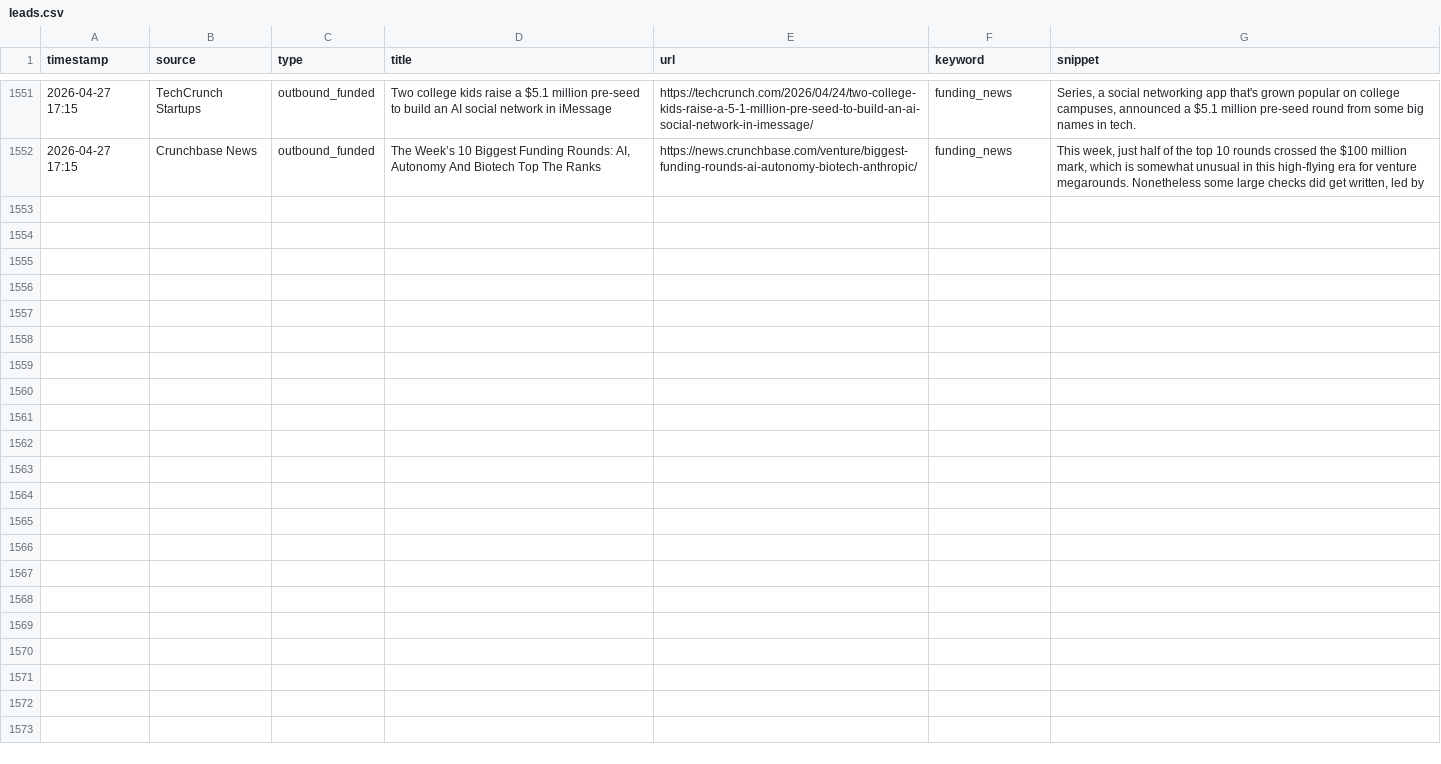
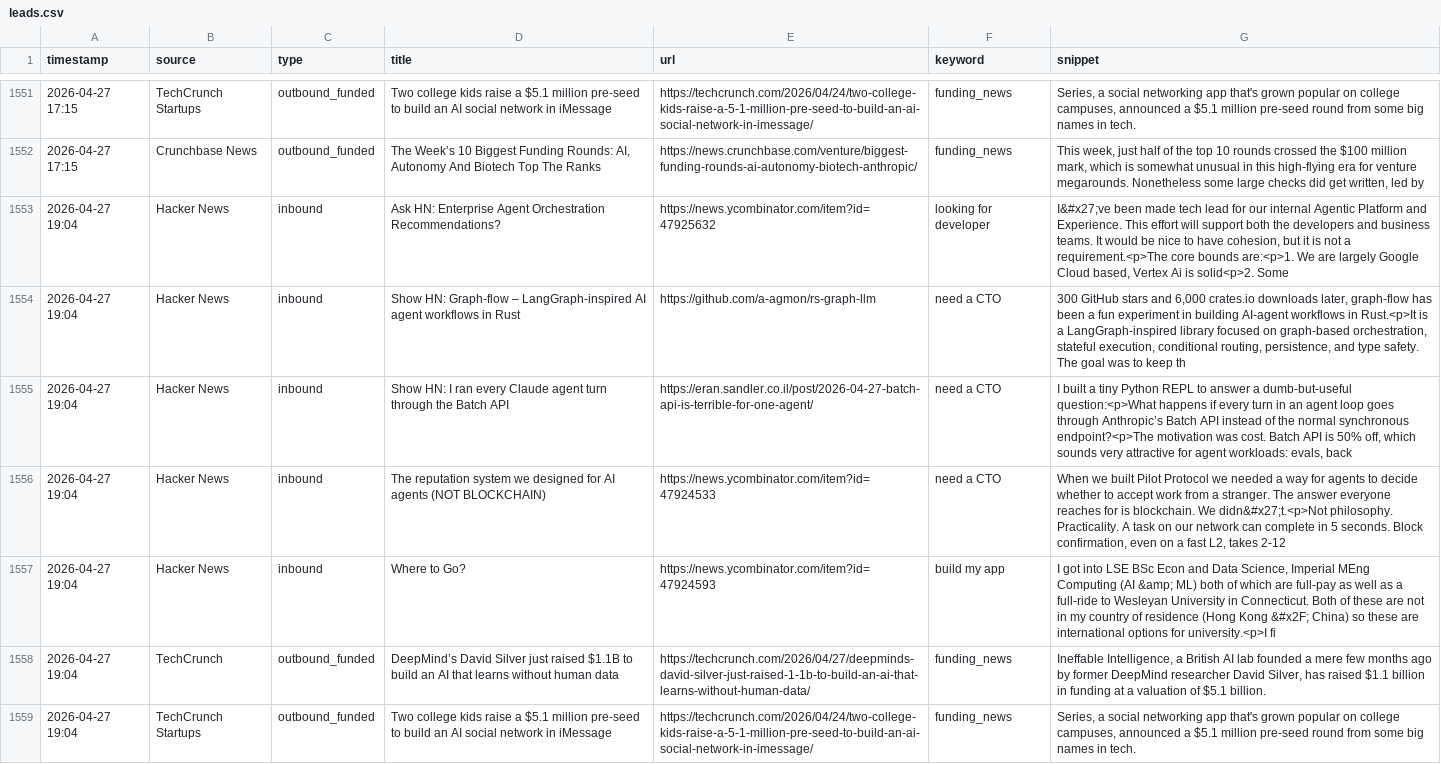
Before and after one commit to rajcreates/mvp-lead-system, a CSV file: leads.csv, drawn as a sheet; only a part is shown, gaps mark what is left out; the diff names each change by its address in the sheet, - before the commit and + after, or states it on an @@ line.

```diff
--- a/leads.csv
+++ b/leads.csv
+row 1553: 2026-04-27 19:04 | Hacker News | inbound | Ask HN: Enterprise Agent Orchestration Recommendations? | https://news.ycombinator.com/item?id=47925632 | looking for developer | I&#x27;ve been made tech lead for our internal Agentic Platform and Experience. This effort will support both the developers and business teams. It would be nice to have cohesion, but it is not a requirement.<p>The core bounds are:<p>1. We are largely Google Cloud based, Vertex Ai is solid<p>2. Some
+row 1554: 2026-04-27 19:04 | Hacker News | inbound | Show HN: Graph-flow – LangGraph-inspired AI agent workflows in Rust | https://github.com/a-agmon/rs-graph-llm | need a CTO | 300 GitHub stars and 6,000 crates.io downloads later, graph-flow has been a fun experiment in building AI-agent workflows in Rust.<p>It is a LangGraph-inspired library focused on graph-based orchestration, stateful execution, conditional routing, persistence, and type safety. The goal was to keep th
+row 1555: 2026-04-27 19:04 | Hacker News | inbound | Show HN: I ran every Claude agent turn through the Batch API | https://eran.sandler.co.il/post/2026-04-27-batch-api-is-terrible-for-one-agent/ | need a CTO | I built a tiny Python REPL to answer a dumb-but-useful question:<p>What happens if every turn in an agent loop goes through Anthropic’s Batch API instead of the normal synchronous endpoint?<p>The motivation was cost. Batch API is 50% off, which sounds very attractive for agent workloads: evals, back
+row 1556: 2026-04-27 19:04 | Hacker News | inbound | The reputation system we designed for AI agents (NOT BLOCKCHAIN) | https://news.ycombinator.com/item?id=47924533 | need a CTO | When we built Pilot Protocol we needed a way for agents to decide whether to accept work from a stranger. The answer everyone reaches for is blockchain. We didn&#x27;t.<p>Not philosophy. Practicality. A task on our network can complete in 5 seconds. Block confirmation, even on a fast L2, takes 2-12
+row 1557: 2026-04-27 19:04 | Hacker News | inbound | Where to Go? | https://news.ycombinator.com/item?id=47924593 | build my app | I got into LSE BSc Econ and Data Science, Imperial MEng Computing (AI &amp; ML) both of which are full-pay as well as a full-ride to Wesleyan University in Connecticut. Both of these are not in my country of residence (Hong Kong &#x2F; China) so these are international options for university.<p>I fi
+row 1558: 2026-04-27 19:04 | TechCrunch | outbound_funded | DeepMind’s David Silver just raised $1.1B to build an AI that learns without human data | https://techcrunch.com/2026/04/27/deepminds-david-silver-just-raised-1-1b-to-build-an-ai-that-learns-without-human-data/ | funding_news | Ineffable Intelligence, a British AI lab founded a mere few months ago by former DeepMind researcher David Silver, has raised $1.1 billion in funding at a valuation of $5.1 billion.
+row 1559: 2026-04-27 19:04 | TechCrunch Startups | outbound_funded | Two college kids raise a $5.1 million pre-seed to build an AI social network in iMessage | https://techcrunch.com/2026/04/24/two-college-kids-raise-a-5-1-million-pre-seed-to-build-an-ai-social-network-in-imessage/ | funding_news | Series, a social networking app that's grown popular on college campuses, announced a $5.1 million pre-seed round from some big names in tech.
```
Also changed, not shown: 1 other file.
